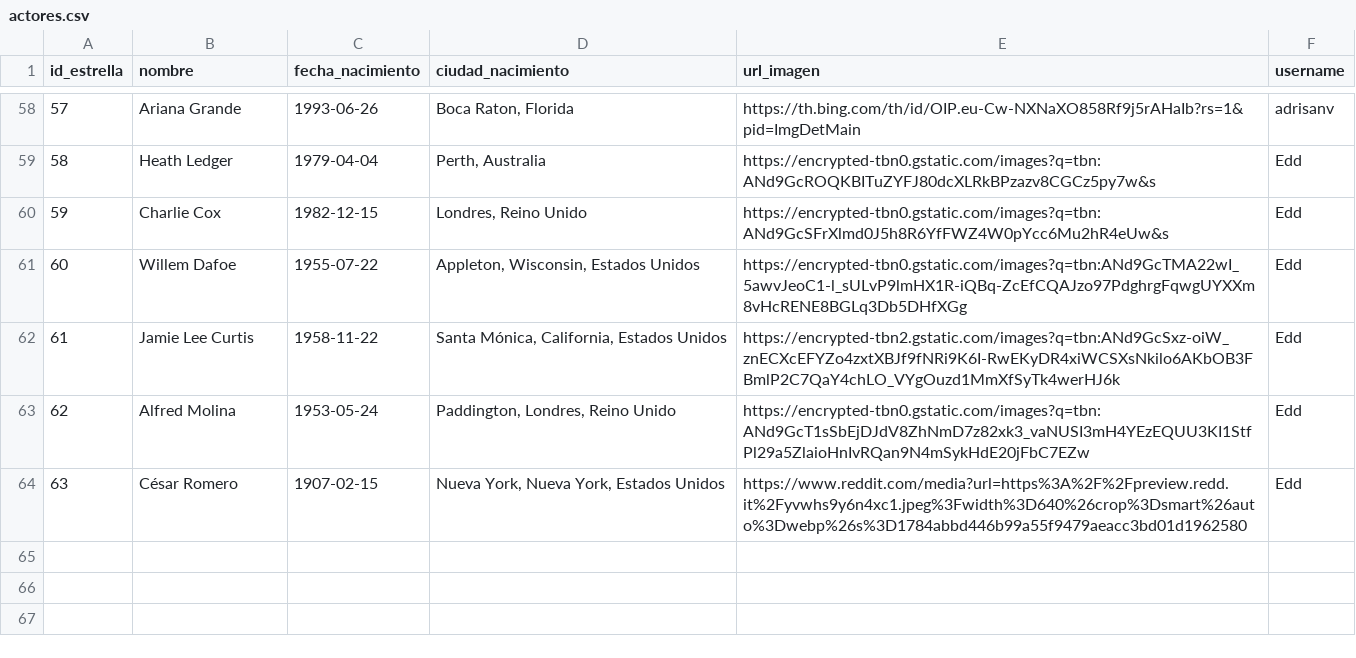
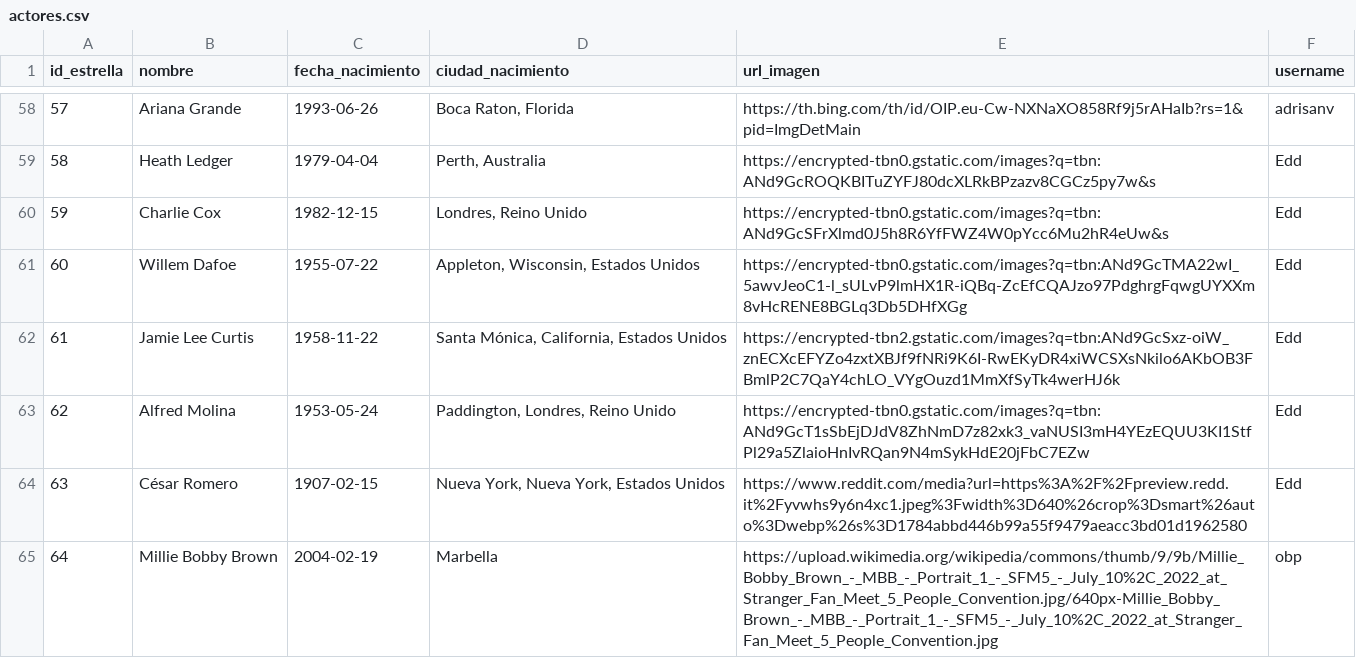
Before and after one commit to arturocordovaaa/curso_python, a CSV file: movieDB/datos/actores.csv, drawn as a sheet; only a part is shown, gaps mark what is left out; the diff names each change by its address in the sheet, - before the commit and + after, or states it on an @@ line.

```diff
--- a/movieDB/datos/actores.csv
+++ b/movieDB/datos/actores.csv
+row 65: 64 | Millie Bobby Brown | 2004-02-19 | Marbella | https://upload.wikimedia.org/wikipedia/commons/thumb/9/9b/Millie_Bobby_Brown_-_MBB_-_Portrait_1_-_SFM5_-_July_10%2C_2022_at_Stranger_Fan_Meet_5_People_Convention.jpg/640px-Millie_Bobby_Brown_-_MBB_-_Portrait_1_-_SFM5_-_July_10%2C_2022_at_Stranger_Fan_Meet_5_People_Convention.jpg | obp
```
Also changed, not shown: movieDB/datos/peliculas.csv, movieDB/datos/relacion.csv, 10 other files.
